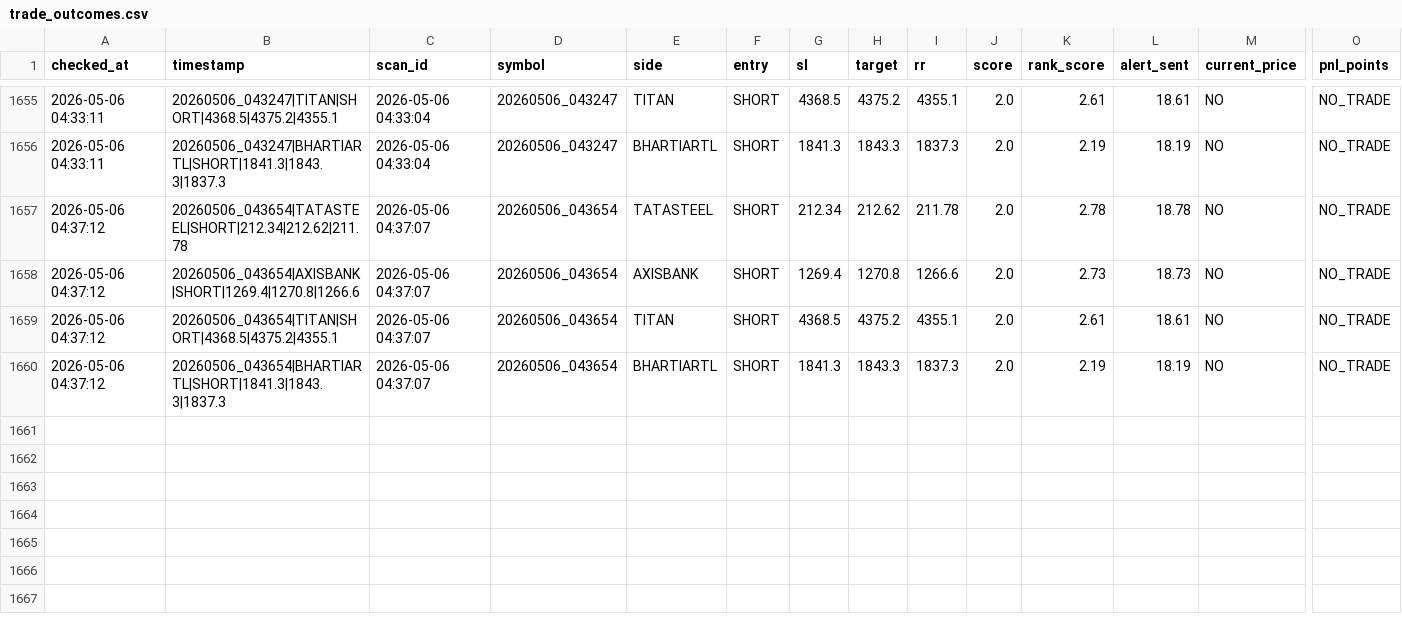
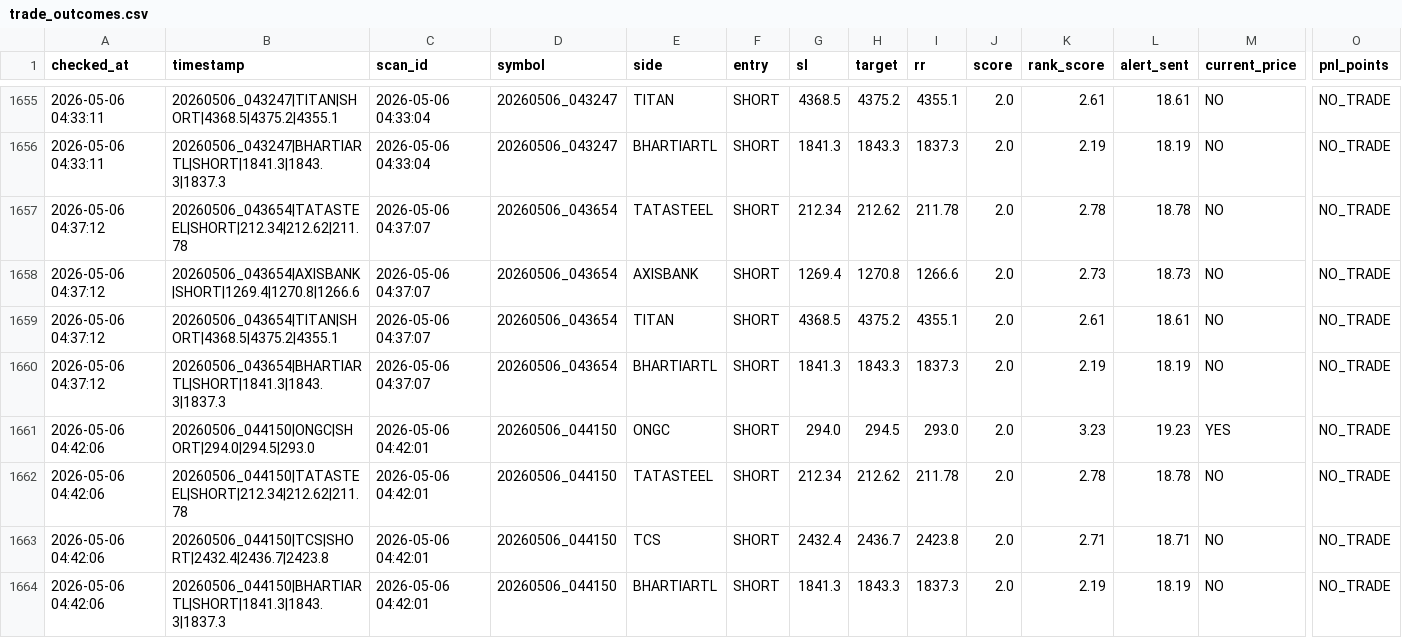
Before and after one commit to arikrixh-real/titan-bot, a CSV file: data/journals/trade_outcomes.csv, drawn as a sheet; only a part is shown, gaps mark what is left out; rows hold the shown columns only; the diff names each change by its address in the sheet, - before the commit and + after, or states it on an @@ line.

```diff
--- a/data/journals/trade_outcomes.csv
+++ b/data/journals/trade_outcomes.csv
+row 1661: 2026-05-06 04:42:06 | 20260506_044150|ONGC|SHORT|294.0|294.5|293.0 | 2026-05-06 04:42:01 | 20260506_044150 | ONGC | SHORT | 294.0 | 294.5 | 293.0 | 2.0 | 3.23 | 19.23 | YES | NO_TRADE
+row 1662: 2026-05-06 04:42:06 | 20260506_044150|TATASTEEL|SHORT|212.34|212.62|211.78 | 2026-05-06 04:42:01 | 20260506_044150 | TATASTEEL | SHORT | 212.34 | 212.62 | 211.78 | 2.0 | 2.78 | 18.78 | NO | NO_TRADE
+row 1663: 2026-05-06 04:42:06 | 20260506_044150|TCS|SHORT|2432.4|2436.7|2423.8 | 2026-05-06 04:42:01 | 20260506_044150 | TCS | SHORT | 2432.4 | 2436.7 | 2423.8 | 2.0 | 2.71 | 18.71 | NO | NO_TRADE
+row 1664: 2026-05-06 04:42:06 | 20260506_044150|BHARTIARTL|SHORT|1841.3|1843.3|1837.3 | 2026-05-06 04:42:01 | 20260506_044150 | BHARTIARTL | SHORT | 1841.3 | 1843.3 | 1837.3 | 2.0 | 2.19 | 18.19 | NO | NO_TRADE
```
Also changed, not shown: data/journals/active_trades.csv, data/journals/open_trades.csv, 7 other files.
